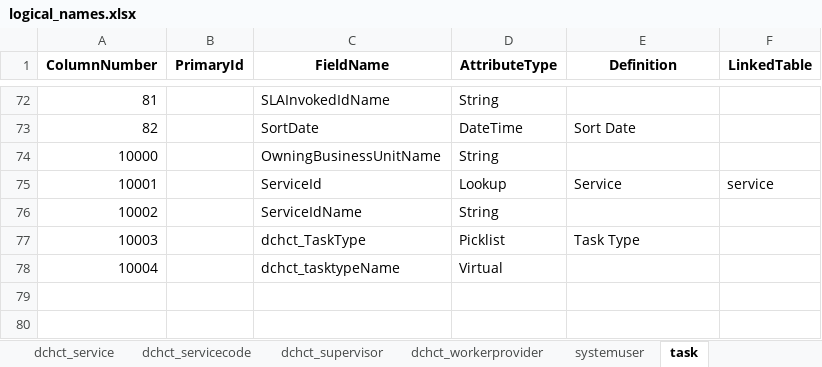
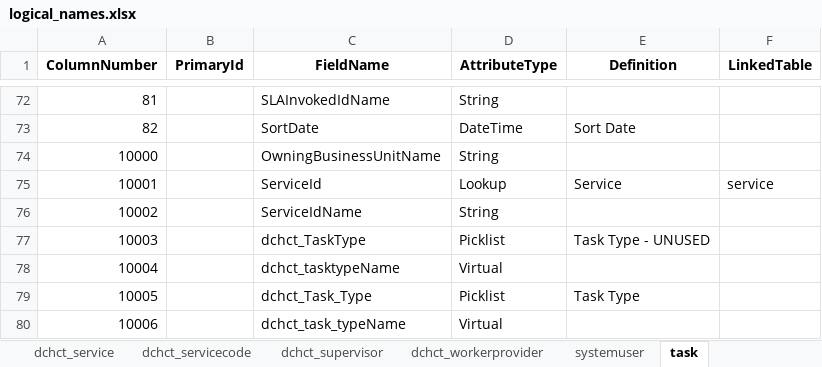
Before and after one commit to bcox-ctv/dataverse, an Excel workbook: logical_names.xlsx, sheet task, drawn as a sheet; only a part is shown, gaps mark what is left out; values as stored, in another font and other column widths than the file's, no borders; the diff names each change by its address in the sheet, - before the commit and + after, or states it on an @@ line.

```diff
--- a/logical_names.xlsx (sheet task)
+++ b/logical_names.xlsx (sheet task)
-E77 (Definition): Task Type
+E77 (Definition): Task Type - UNUSED
+row 79: 10005 |  | dchct_Task_Type | Picklist | Task Type
+row 80: 10006 |  | dchct_task_typeName | Virtual
```
Also changed, not shown: sheet dchct_locassessmentsinterraimds, sheet dchct_case, sheet contact, sheet dchct_linkedproviders, sheet dchct_contactphone, sheet customeraddress, 3 more sheets, other sheet tabs, 3 other files.
